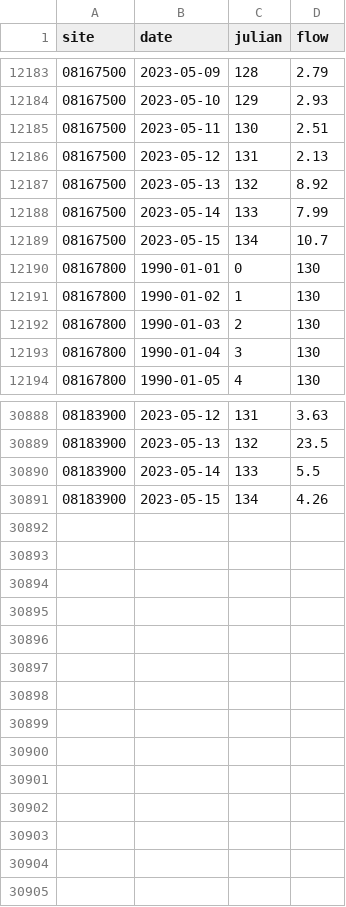
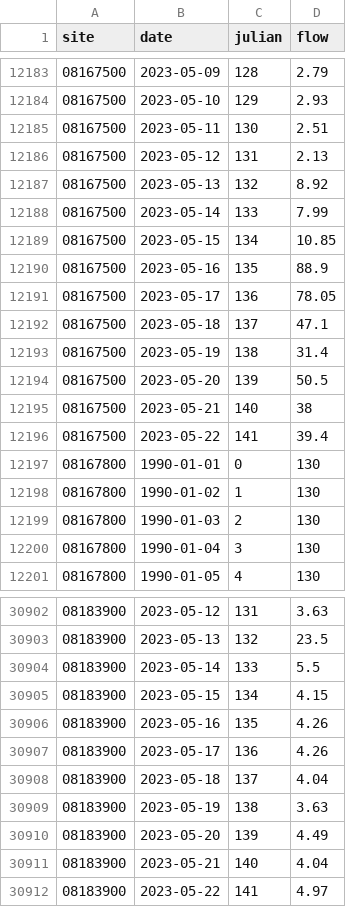
Before and after one commit to BoerneIoW/Boerne-Dashboard, a CSV file: boerne-water-supply/data/streamflow/all_stream_data.csv, drawn as a sheet; only a part is shown, gaps mark what is left out; the diff covers the shown part only.

```diff
--- a/boerne-water-supply/data/streamflow/all_stream_data.csv
+++ b/boerne-water-supply/data/streamflow/all_stream_data.csv
@@ -12188,3 +12188,10 @@
 "08167500",2023-05-14,133,7.99
-"08167500",2023-05-15,134,10.7
+"08167500",2023-05-15,134,10.85
+"08167500",2023-05-16,135,88.9
+"08167500",2023-05-17,136,78.05
+"08167500",2023-05-18,137,47.1
+"08167500",2023-05-19,138,31.4
+"08167500",2023-05-20,139,50.5
+"08167500",2023-05-21,140,38
+"08167500",2023-05-22,141,39.4
 "08167800",1990-01-01,0,130
@@ -30890,2 +30904,9 @@
 "08183900",2023-05-14,133,5.5
-"08183900",2023-05-15,134,4.26
+"08183900",2023-05-15,134,4.15
+"08183900",2023-05-16,135,4.26
+"08183900",2023-05-17,136,4.26
+"08183900",2023-05-18,137,4.04
+"08183900",2023-05-19,138,3.63
+"08183900",2023-05-20,139,4.49
+"08183900",2023-05-21,140,4.04
+"08183900",2023-05-22,141,4.97
```
Also changed, not shown: 7 added rows elsewhere in this file, boerne-water-supply/data/reservoirs/all_reservoir_stats.csv, boerne-water-supply/data/streamflow/all_stream_stats.csv, 5 other files.
